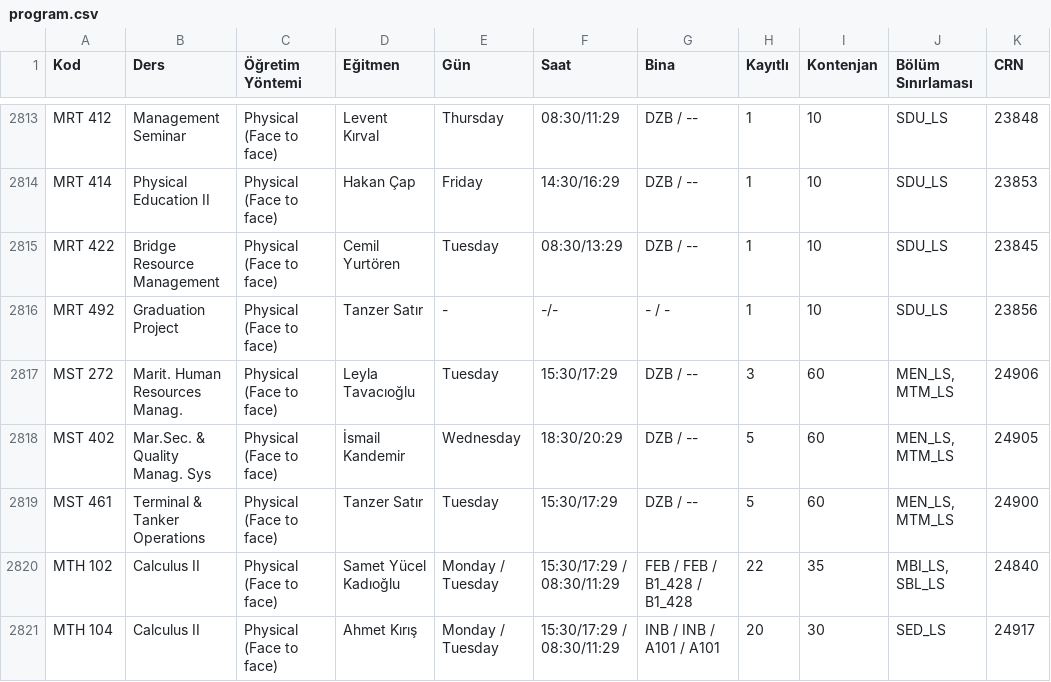
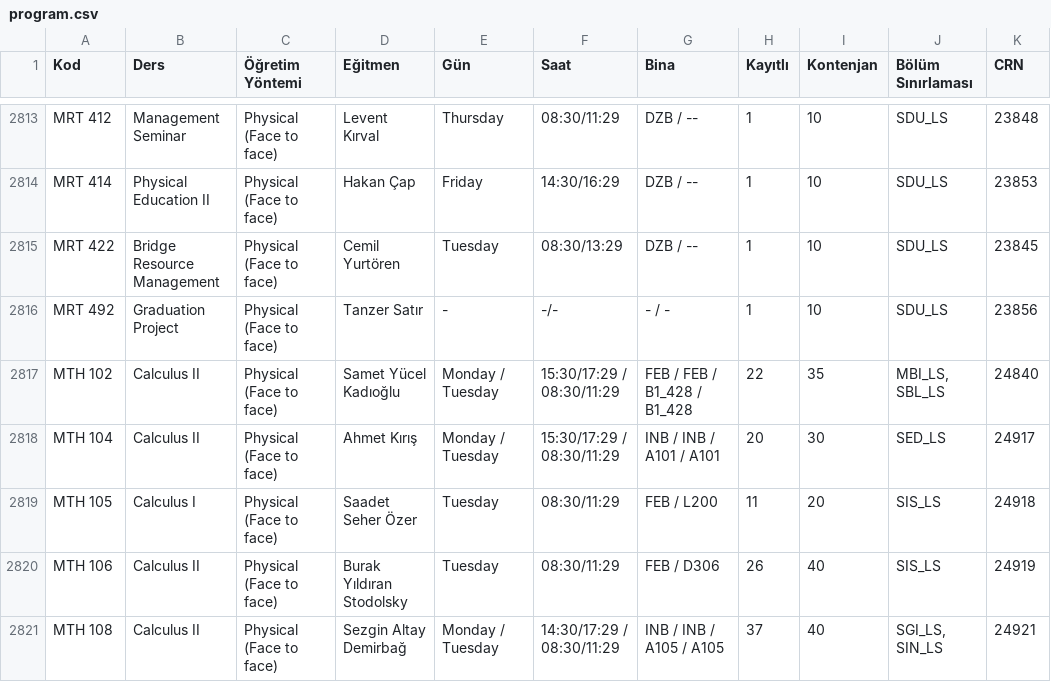
Before and after one commit to 7thbeetle/ITU-dersler, a CSV file: data/program.csv, drawn as a sheet; only a part is shown, gaps mark what is left out; the shorter side is filled out with more unchanged rows.

```diff
--- a/data/program.csv
+++ b/data/program.csv
@@ -2816,5 +2816,2 @@ MRT 422,Bridge Resource Management,Physical (Face to face),Cemil Yurtören,Tuesd
 MRT 492,Graduation Project,Physical (Face to face),Tanzer Satır,-,-/-,- / -,1,10,SDU_LS,23856
-MST 272,Marit. Human Resources Manag.,Physical (Face to face),Leyla Tavacıoğlu,Tuesday,15:30/17:29,DZB / --,3,60,"MEN_LS, MTM_LS",24906
-MST 402,Mar.Sec. & Quality Manag. Sys,Physical (Face to face),İsmail Kandemir,Wednesday,18:30/20:29,DZB / --,5,60,"MEN_LS, MTM_LS",24905
-MST 461,Terminal & Tanker Operations,Physical (Face to face),Tanzer Satır,Tuesday,15:30/17:29,DZB / --,5,60,"MEN_LS, MTM_LS",24900
 MTH 102,Calculus II,Physical (Face to face),Samet Yücel Kadıoğlu,Monday / Tuesday,15:30/17:29 / 08:30/11:29,FEB / FEB / B1_428 / B1_428,22,35,"MBI_LS, SBL_LS",24840
```
Also changed, not shown: 1 other file.
